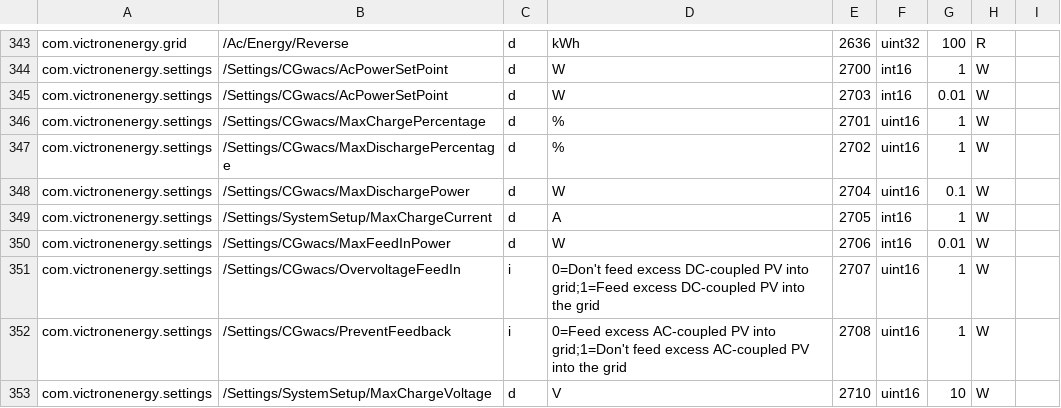
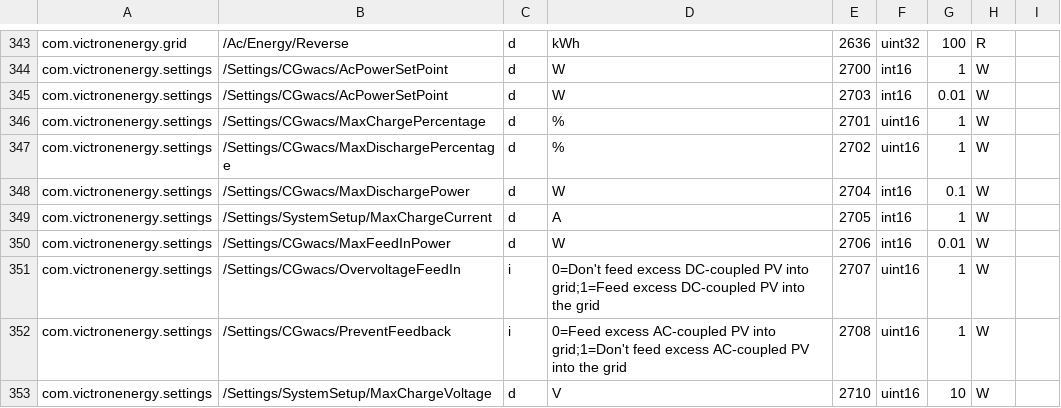
Before and after one commit to victronenergy/dbus_modbustcp, a CSV file: attributes.csv, drawn as a sheet; only a part is shown, gaps mark what is left out.

Commit message:
make ESS max discharge current int16
This is so that it can be made negative, because disabling it
requires writing -1.

```diff
--- a/attributes.csv
+++ b/attributes.csv
@@ -347,3 +347,3 @@ com.victronenergy.settings,/Settings/CGwacs/MaxChargePercentage,d,%,2701,uint16,
 com.victronenergy.settings,/Settings/CGwacs/MaxDischargePercentage,d,%,2702,uint16,1,W
-com.victronenergy.settings,/Settings/CGwacs/MaxDischargePower,d,W,2704,uint16,0.1,W
+com.victronenergy.settings,/Settings/CGwacs/MaxDischargePower,d,W,2704,int16,0.1,W
 com.victronenergy.settings,/Settings/SystemSetup/MaxChargeCurrent,d,A,2705,int16,1,W
```
